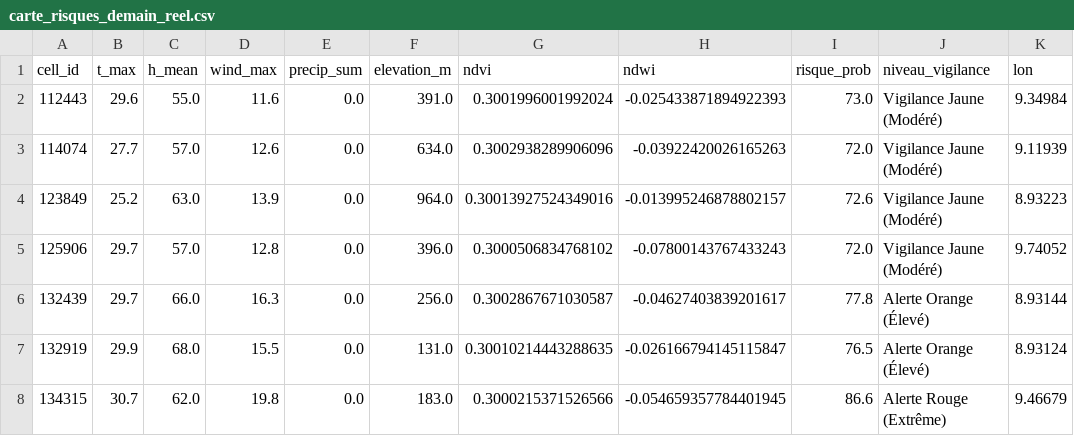
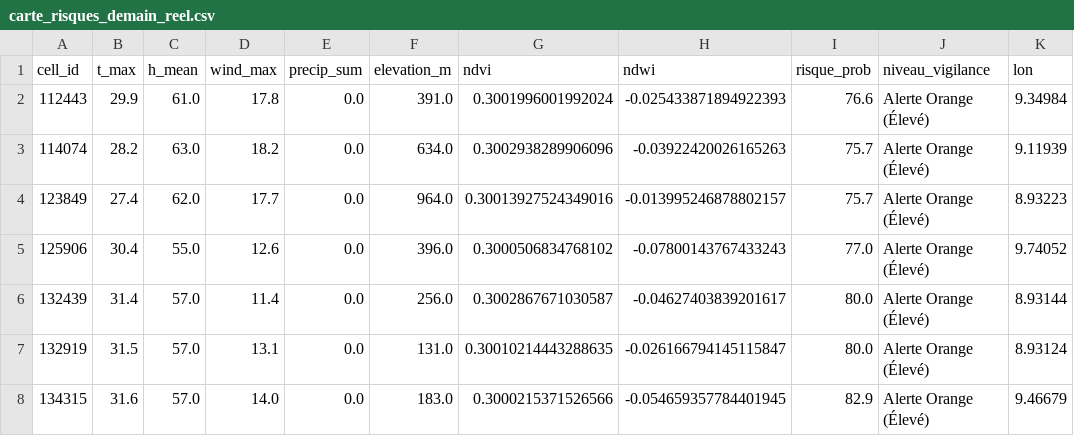
Before and after one commit to Ba7athproject/Tunisia_Fire_Watch, a CSV file: carte_risques_demain_reel.csv, drawn as a sheet; only a part is shown; the diff covers the shown part only; the diff names each change by its address in the sheet, - before the commit and + after, or states it on an @@ line.

```diff
--- a/carte_risques_demain_reel.csv
+++ b/carte_risques_demain_reel.csv
-B2 (t_max): 29.6
+B2 (t_max): 29.9
-C2 (h_mean): 55.0
+C2 (h_mean): 61.0
-D2 (wind_max): 11.6
+D2 (wind_max): 17.8
-I2 (risque_prob): 73.0
+I2 (risque_prob): 76.6
-J2:J5 (niveau_vigilance): Vigilance Jaune (Modéré)
+J2:J5 (niveau_vigilance): Alerte Orange (Élevé)
-B3 (t_max): 27.7
+B3 (t_max): 28.2
-C3 (h_mean): 57.0
+C3 (h_mean): 63.0
-D3 (wind_max): 12.6
+D3 (wind_max): 18.2
-I3 (risque_prob): 72.0
+I3 (risque_prob): 75.7
-B4 (t_max): 25.2
+B4 (t_max): 27.4
-C4 (h_mean): 63.0
+C4 (h_mean): 62.0
-D4 (wind_max): 13.9
+D4 (wind_max): 17.7
-I4 (risque_prob): 72.6
+I4 (risque_prob): 75.7
-B5 (t_max): 29.7
+B5 (t_max): 30.4
-C5 (h_mean): 57.0
+C5 (h_mean): 55.0
-D5 (wind_max): 12.8
+D5 (wind_max): 12.6
-I5 (risque_prob): 72.0
+I5 (risque_prob): 77.0
-B6 (t_max): 29.7
+B6 (t_max): 31.4
-C6 (h_mean): 66.0
+C6 (h_mean): 57.0
-D6 (wind_max): 16.3
+D6 (wind_max): 11.4
-I6 (risque_prob): 77.8
+I6 (risque_prob): 80.0
-B7 (t_max): 29.9
+B7 (t_max): 31.5
-C7 (h_mean): 68.0
+C7 (h_mean): 57.0
-D7 (wind_max): 15.5
+D7 (wind_max): 13.1
-I7 (risque_prob): 76.5
+I7 (risque_prob): 80.0
-B8 (t_max): 30.7
+B8 (t_max): 31.6
-C8 (h_mean): 62.0
+C8 (h_mean): 57.0
-D8 (wind_max): 19.8
+D8 (wind_max): 14.0
-I8 (risque_prob): 86.6
+I8 (risque_prob): 82.9
-J8 (niveau_vigilance): Alerte Rouge (Extrême)
+J8 (niveau_vigilance): Alerte Orange (Élevé)
```
Also changed, not shown: 72 edited cells elsewhere in this file.
